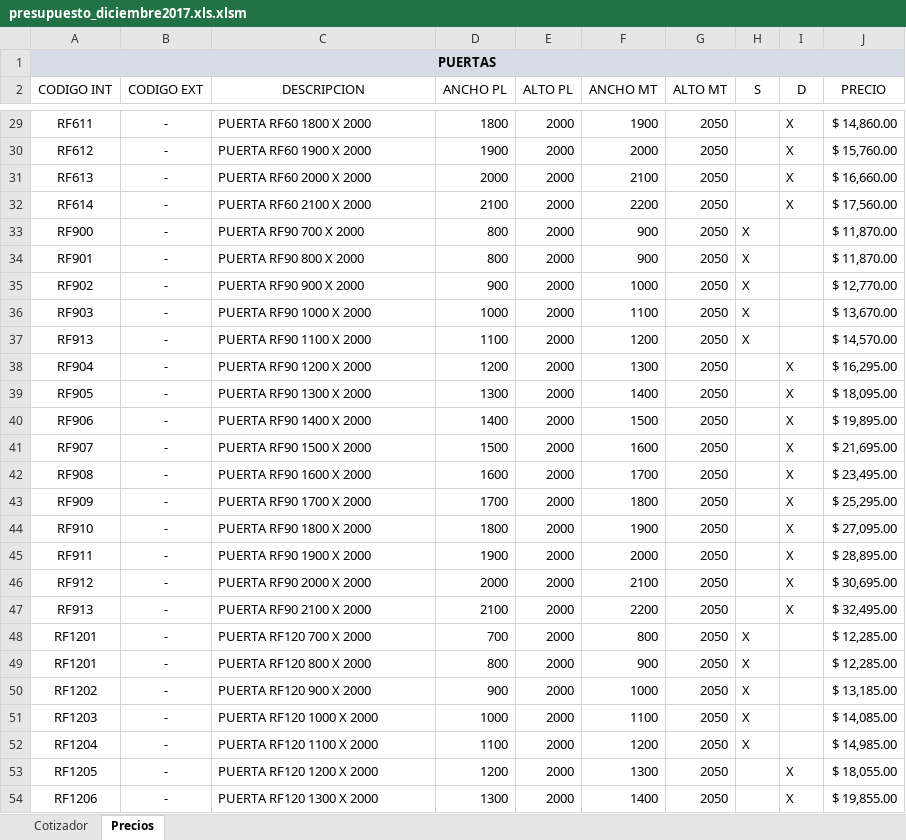
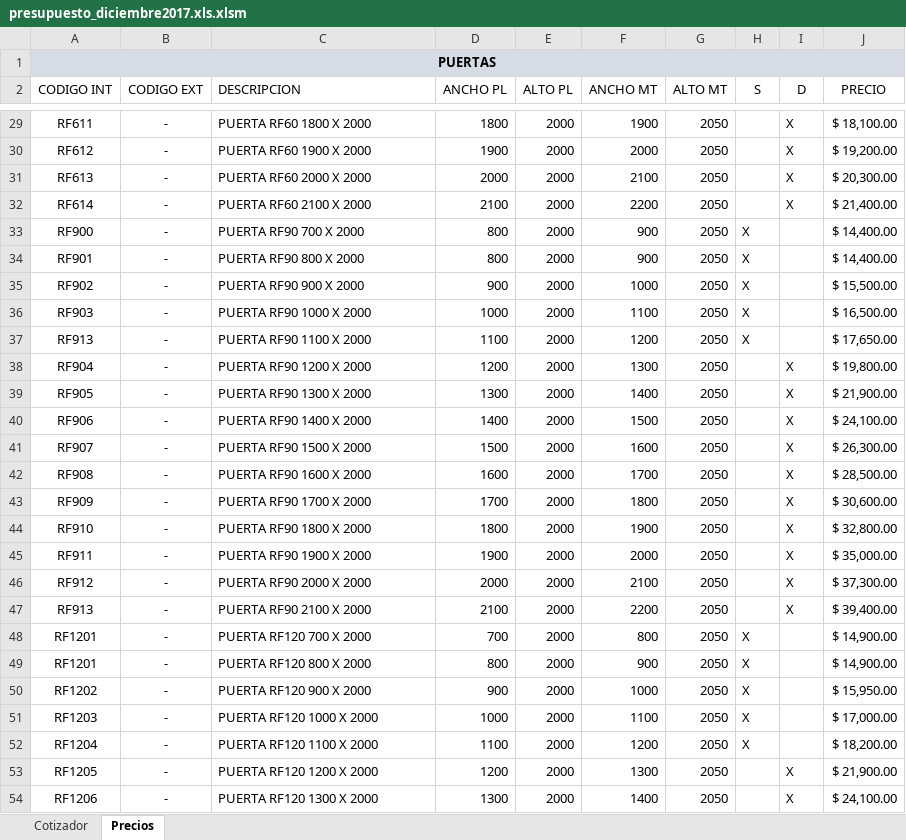
Before and after one commit to mezka/presupuesto-excel, an Excel workbook: presupuesto_diciembre2017.xls.xlsm, sheet Precios, drawn as a sheet; only a part is shown, gaps mark what is left out; values as stored, in another font and other column widths than the file's, no borders; the diff covers the shown part only; the diff names each change by its address in the sheet, - before the commit and + after, or states it on an @@ line.

```diff
--- a/presupuesto_diciembre2017.xls.xlsm (sheet Precios)
+++ b/presupuesto_diciembre2017.xls.xlsm (sheet Precios)
-C2 alignment: center
+C2 alignment: left
-J29 (PRECIO): $ 14,860.00
+J29 (PRECIO): $ 18,100.00
-J30 (PRECIO): $ 15,760.00
+J30 (PRECIO): $ 19,200.00
-J31 (PRECIO): $ 16,660.00
+J31 (PRECIO): $ 20,300.00
-J32 (PRECIO): $ 17,560.00
+J32 (PRECIO): $ 21,400.00
-J33:J34 (PRECIO): $ 11,870.00
+J33:J34 (PRECIO): $ 14,400.00
-J35 (PRECIO): $ 12,770.00
+J35 (PRECIO): $ 15,500.00
-J36 (PRECIO): $ 13,670.00
+J36 (PRECIO): $ 16,500.00
-J37 (PRECIO): $ 14,570.00
+J37 (PRECIO): $ 17,650.00
-J38 (PRECIO): $ 16,295.00
+J38 (PRECIO): $ 19,800.00
-J39 (PRECIO): $ 18,095.00
+J39 (PRECIO): $ 21,900.00
-J40 (PRECIO): $ 19,895.00
+J40 (PRECIO): $ 24,100.00
-J41 (PRECIO): $ 21,695.00
+J41 (PRECIO): $ 26,300.00
-J42 (PRECIO): $ 23,495.00
+J42 (PRECIO): $ 28,500.00
-J43 (PRECIO): $ 25,295.00
+J43 (PRECIO): $ 30,600.00
-J44 (PRECIO): $ 27,095.00
+J44 (PRECIO): $ 32,800.00
-J45 (PRECIO): $ 28,895.00
+J45 (PRECIO): $ 35,000.00
-J46 (PRECIO): $ 30,695.00
+J46 (PRECIO): $ 37,300.00
-J47 (PRECIO): $ 32,495.00
+J47 (PRECIO): $ 39,400.00
-J48:J49 (PRECIO): $ 12,285.00
+J48:J49 (PRECIO): $ 14,900.00
-J50 (PRECIO): $ 13,185.00
+J50 (PRECIO): $ 15,950.00
-J51 (PRECIO): $ 14,085.00
+J51 (PRECIO): $ 17,000.00
-J52 (PRECIO): $ 14,985.00
+J52 (PRECIO): $ 18,200.00
-J53 (PRECIO): $ 18,055.00
+J53 (PRECIO): $ 21,900.00
-J54 (PRECIO): $ 19,855.00
+J54 (PRECIO): $ 24,100.00
```
Also changed, not shown: 19 added rows, 18 removed rows, 83 edited cells and cell formats elsewhere in this sheet, sheet Cotizador, charts or pictures, 1 other file.
